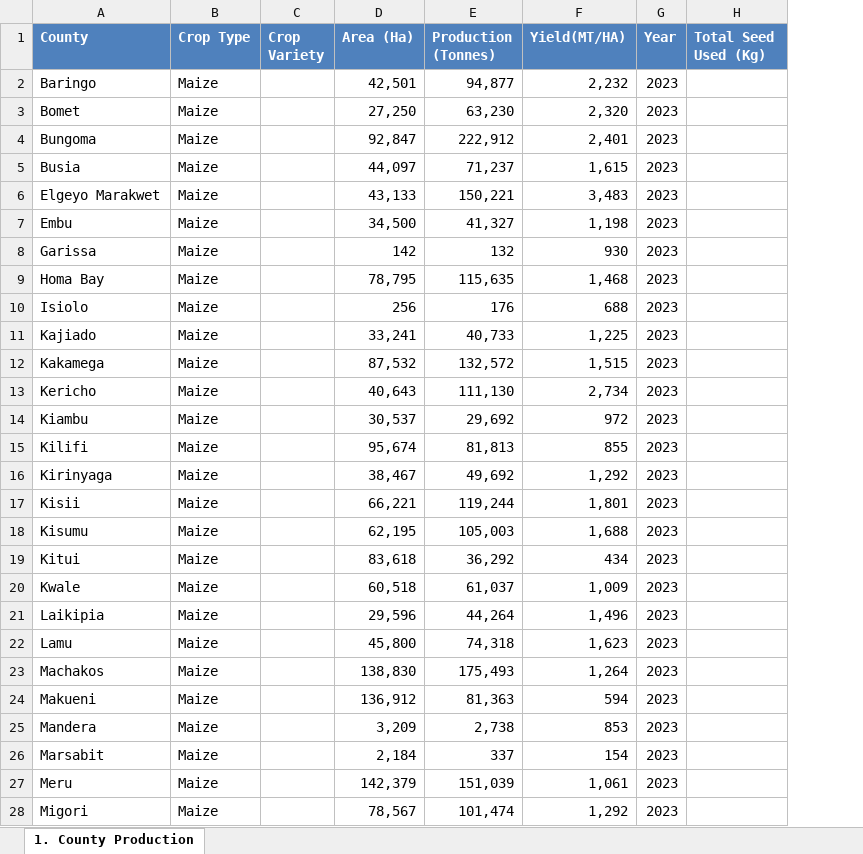
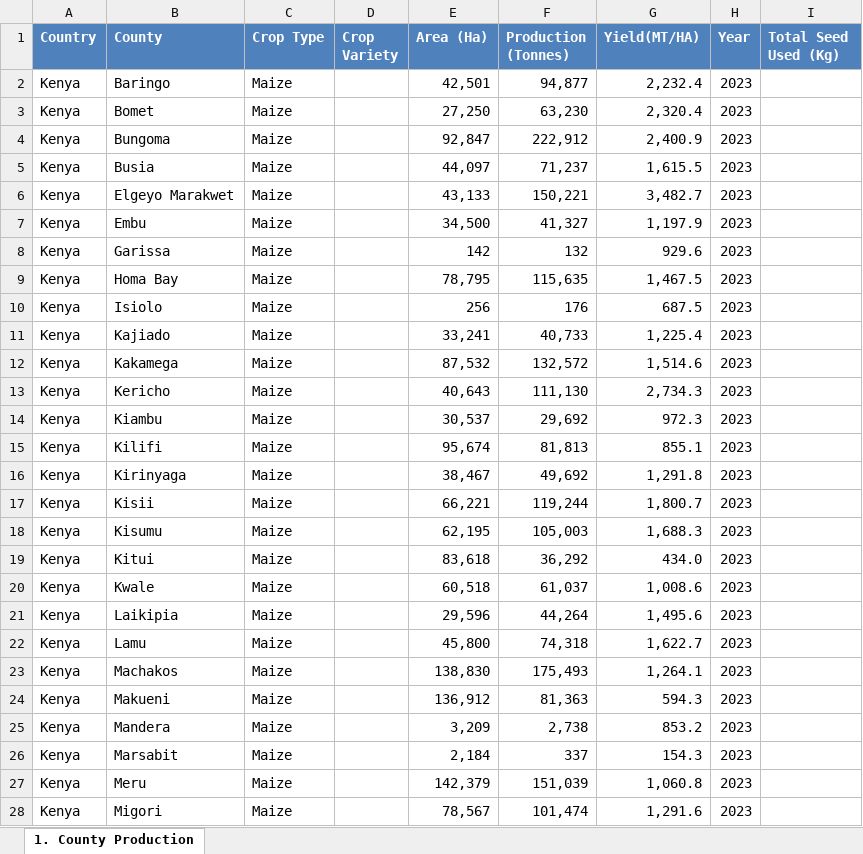
Before and after one commit to m-chero21/Streamlit_PnL, an Excel workbook: aggregate_farm_data_template.xlsx, sheet 1. County Production, drawn as a sheet; only a part is shown; values as stored, in another font and other column widths than the file's, no borders; addresses are those after the commit; the diff covers the shown part only; the diff names each change by its address in the sheet, - before the commit and + after, or states it on an @@ line.

```diff
--- a/aggregate_farm_data_template.xlsx (sheet 1. County Production)
+++ b/aggregate_farm_data_template.xlsx (sheet 1. County Production)
+column A (Country), rows 2-28: all Kenya
-G2 (Yield(MT/HA)): 2,232
+G2 (Yield(MT/HA)): 2,232.4
-G3 (Yield(MT/HA)): 2,320
+G3 (Yield(MT/HA)): 2,320.4
-G4 (Yield(MT/HA)): 2,401
+G4 (Yield(MT/HA)): 2,400.9
-G5 (Yield(MT/HA)): 1,615
+G5 (Yield(MT/HA)): 1,615.5
-G6 (Yield(MT/HA)): 3,483
+G6 (Yield(MT/HA)): 3,482.7
-G7 (Yield(MT/HA)): 1,198
+G7 (Yield(MT/HA)): 1,197.9
-G8 (Yield(MT/HA)): 930
+G8 (Yield(MT/HA)): 929.6
-G9 (Yield(MT/HA)): 1,468
+G9 (Yield(MT/HA)): 1,467.5
-G10 (Yield(MT/HA)): 688
+G10 (Yield(MT/HA)): 687.5
-G11 (Yield(MT/HA)): 1,225
+G11 (Yield(MT/HA)): 1,225.4
-G12 (Yield(MT/HA)): 1,515
+G12 (Yield(MT/HA)): 1,514.6
-G13 (Yield(MT/HA)): 2,734
+G13 (Yield(MT/HA)): 2,734.3
-G14 (Yield(MT/HA)): 972
+G14 (Yield(MT/HA)): 972.3
-G15 (Yield(MT/HA)): 855
+G15 (Yield(MT/HA)): 855.1
-G16 (Yield(MT/HA)): 1,292
+G16 (Yield(MT/HA)): 1,291.8
-G17 (Yield(MT/HA)): 1,801
+G17 (Yield(MT/HA)): 1,800.7
-G18 (Yield(MT/HA)): 1,688
+G18 (Yield(MT/HA)): 1,688.3
-G19 (Yield(MT/HA)): 434
+G19 (Yield(MT/HA)): 434.0
-G20 (Yield(MT/HA)): 1,009
+G20 (Yield(MT/HA)): 1,008.6
-G21 (Yield(MT/HA)): 1,496
+G21 (Yield(MT/HA)): 1,495.6
-G22 (Yield(MT/HA)): 1,623
+G22 (Yield(MT/HA)): 1,622.7
-G23 (Yield(MT/HA)): 1,264
+G23 (Yield(MT/HA)): 1,264.1
-G24 (Yield(MT/HA)): 594
+G24 (Yield(MT/HA)): 594.3
-G25 (Yield(MT/HA)): 853
+G25 (Yield(MT/HA)): 853.2
-G26 (Yield(MT/HA)): 154
+G26 (Yield(MT/HA)): 154.3
-G27 (Yield(MT/HA)): 1,061
+G27 (Yield(MT/HA)): 1,060.8
-G28 (Yield(MT/HA)): 1,292
+G28 (Yield(MT/HA)): 1,291.6
```
Also changed, not shown: 37 added rows and 20 edited cells elsewhere in this sheet, cost.xlsx, 1 other file.
